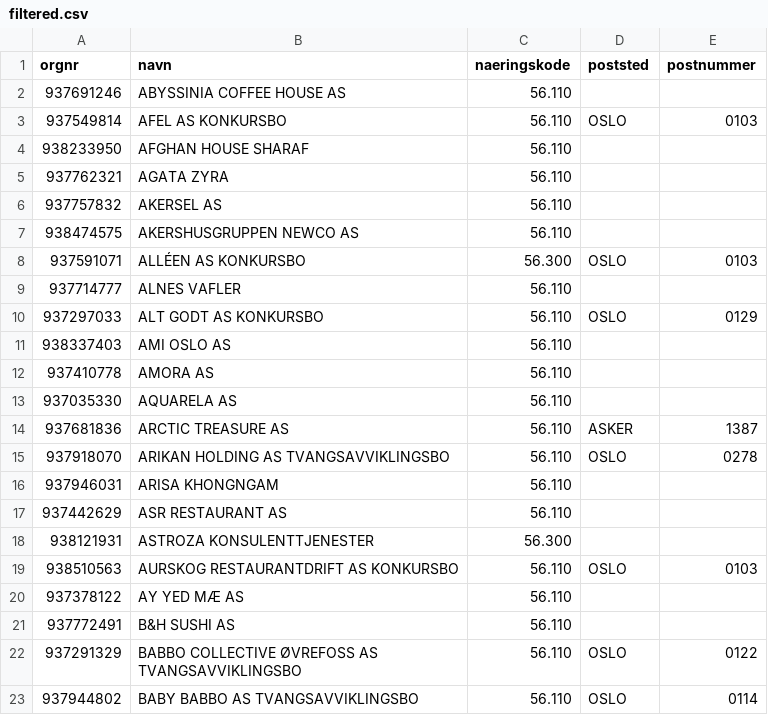
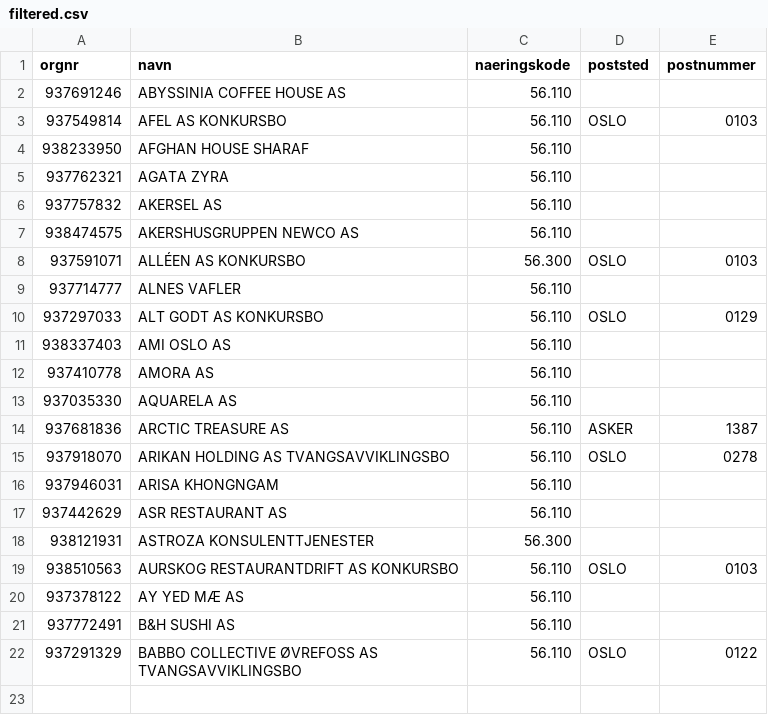
Before and after one commit to Ejmiiil/brreg-automatisk, a CSV file: filtered.csv, drawn as a sheet; the diff names each change by its address in the sheet, - before the commit and + after, or states it on an @@ line.

```diff
--- a/filtered.csv
+++ b/filtered.csv
-row 23: 937944802 | BABY BABBO AS TVANGSAVVIKLINGSBO | 56.110 | OSLO | 0114
```
Also changed, not shown: 1 other file.
